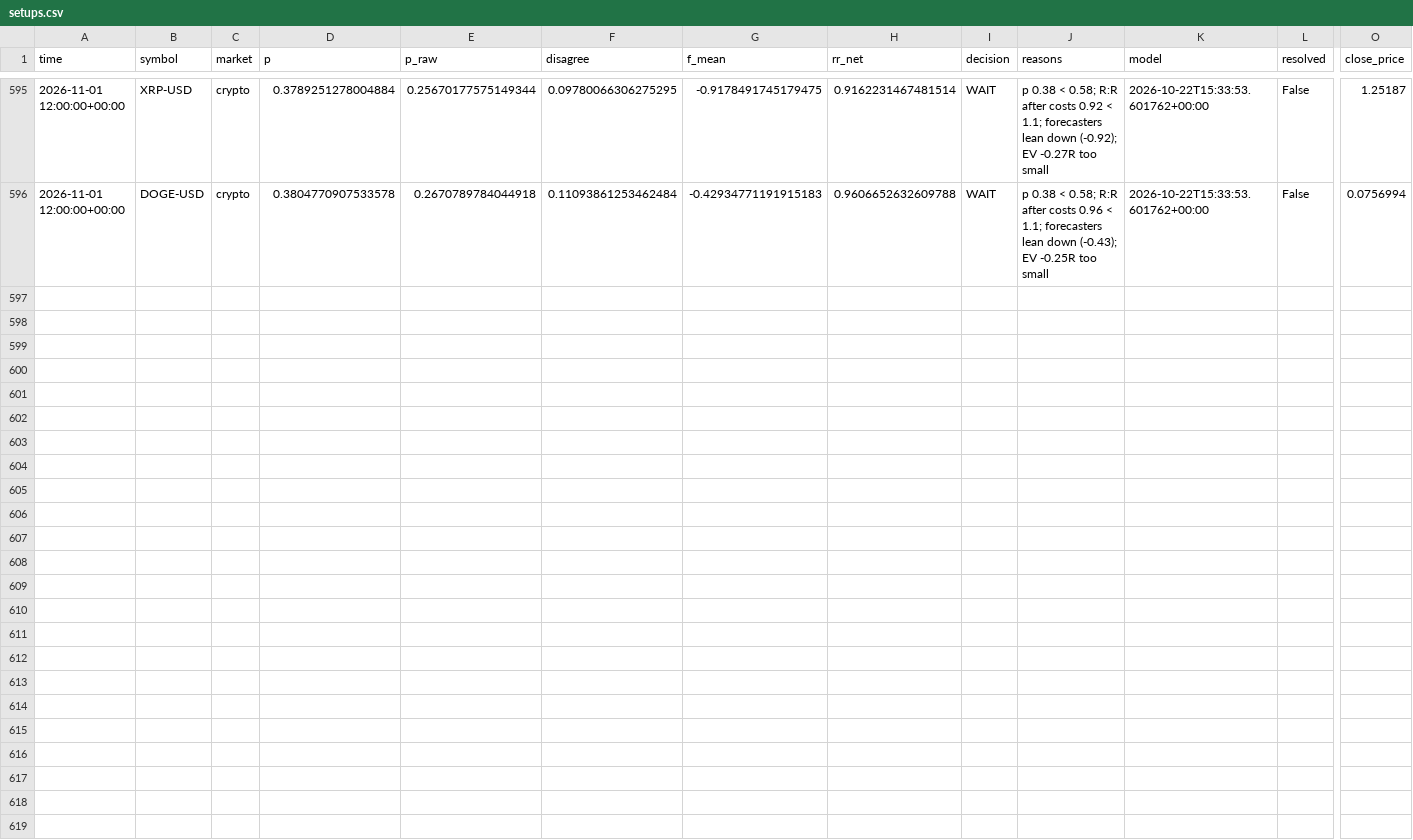
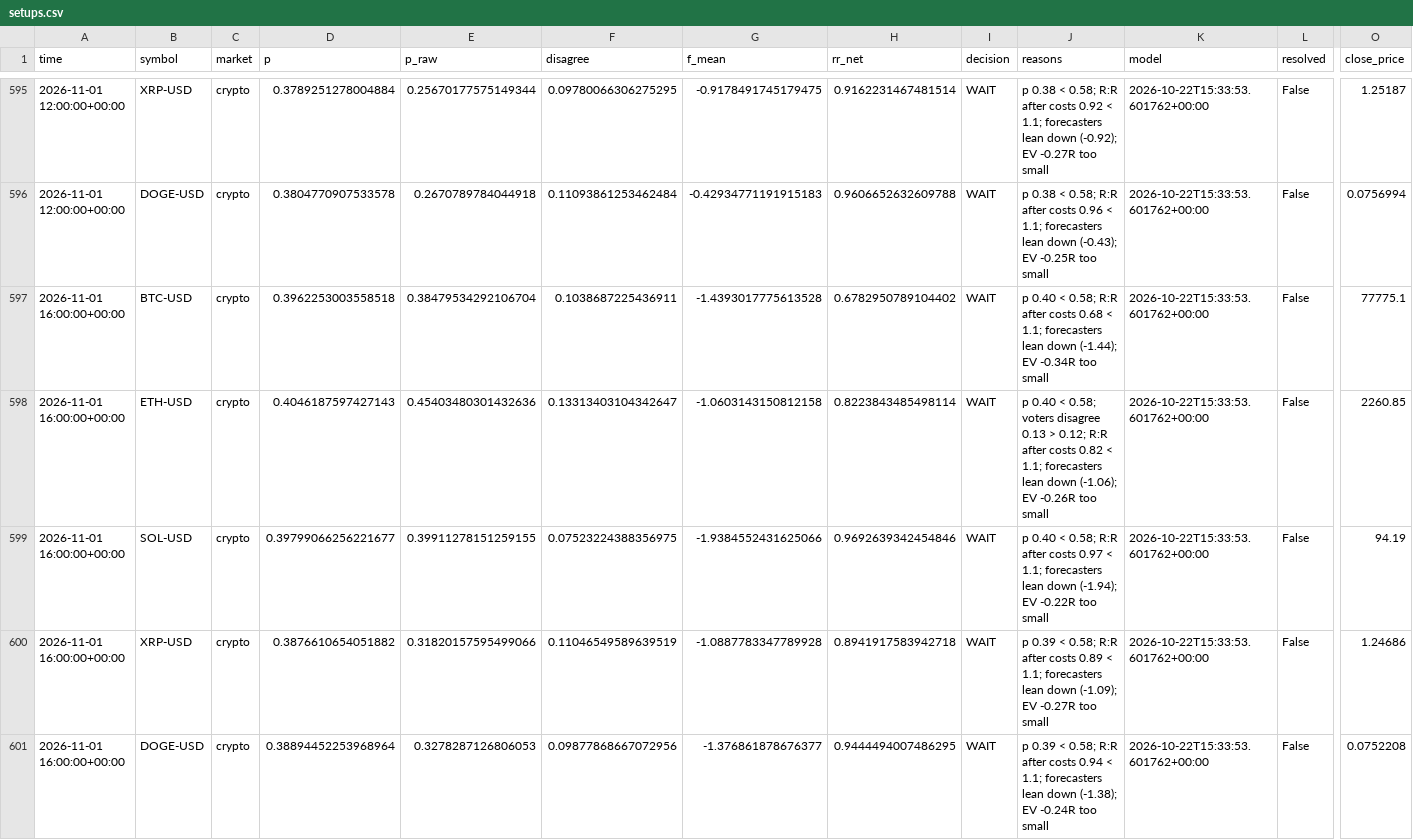
Before and after one commit to jaysantmyer-spec/ai-trader, a CSV file: data/setups.csv, drawn as a sheet; only a part is shown, gaps mark what is left out; rows hold the shown columns only; the diff names each change by its address in the sheet, - before the commit and + after, or states it on an @@ line.

```diff
--- a/data/setups.csv
+++ b/data/setups.csv
+row 597: 2026-11-01 16:00:00+00:00 | BTC-USD | crypto | 0.3962253003558518 | 0.38479534292106704 | 0.1038687225436911 | -1.4393017775613528 | 0.6782950789104402 | WAIT | p 0.40 < 0.58; R:R after costs 0.68 < 1.1; forecasters lean down (-1.44); EV -0.34R too small | 2026-10-22T15:33:53.601762+00:00 | False | 77775.1
+row 598: 2026-11-01 16:00:00+00:00 | ETH-USD | crypto | 0.4046187597427143 | 0.45403480301432636 | 0.13313403104342647 | -1.0603143150812158 | 0.8223843485498114 | WAIT | p 0.40 < 0.58; voters disagree 0.13 > 0.12; R:R after costs 0.82 < 1.1; forecasters lean down (-1.06); EV -0.26R too small | 2026-10-22T15:33:53.601762+00:00 | False | 2260.85
+row 599: 2026-11-01 16:00:00+00:00 | SOL-USD | crypto | 0.39799066256221677 | 0.39911278151259155 | 0.07523224388356975 | -1.9384552431625066 | 0.9692639342454846 | WAIT | p 0.40 < 0.58; R:R after costs 0.97 < 1.1; forecasters lean down (-1.94); EV -0.22R too small | 2026-10-22T15:33:53.601762+00:00 | False | 94.19
+row 600: 2026-11-01 16:00:00+00:00 | XRP-USD | crypto | 0.3876610654051882 | 0.31820157595499066 | 0.11046549589639519 | -1.0887783347789928 | 0.8941917583942718 | WAIT | p 0.39 < 0.58; R:R after costs 0.89 < 1.1; forecasters lean down (-1.09); EV -0.27R too small | 2026-10-22T15:33:53.601762+00:00 | False | 1.24686
+row 601: 2026-11-01 16:00:00+00:00 | DOGE-USD | crypto | 0.38894452253968964 | 0.3278287126806053 | 0.09877868667072956 | -1.376861878676377 | 0.9444494007486295 | WAIT | p 0.39 < 0.58; R:R after costs 0.94 < 1.1; forecasters lean down (-1.38); EV -0.24R too small | 2026-10-22T15:33:53.601762+00:00 | False | 0.0752208
```
Also changed, not shown: 7 other files.
